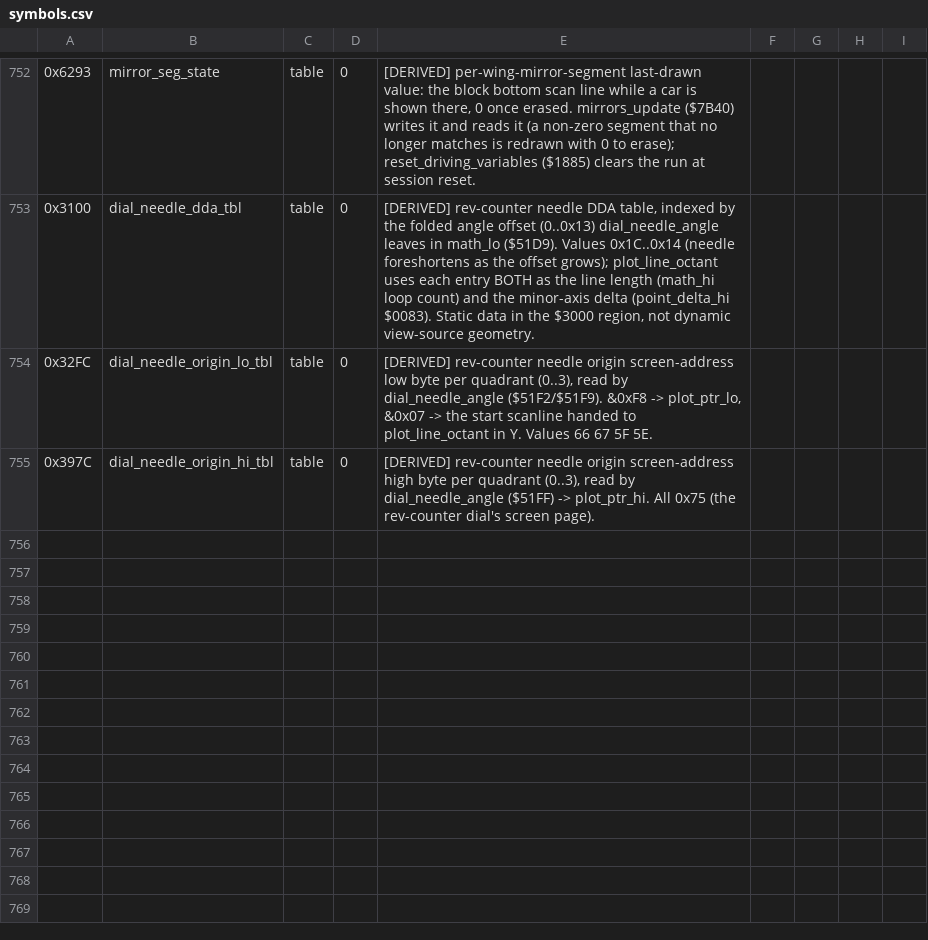
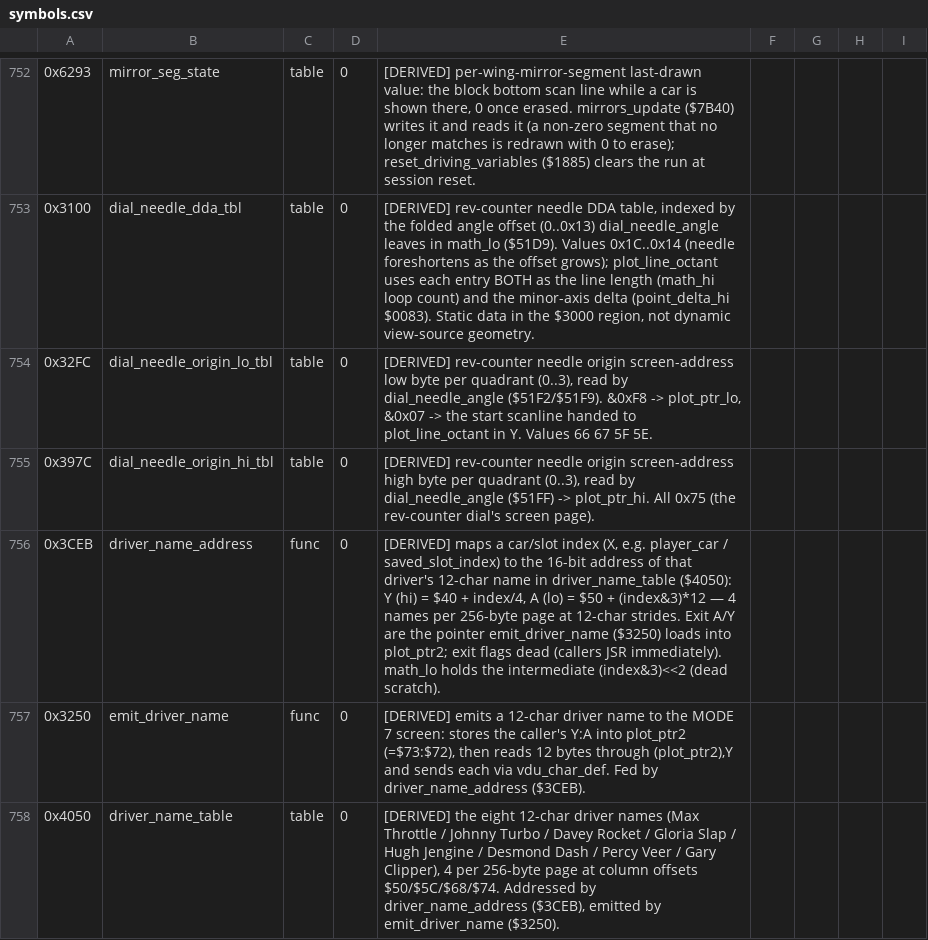
Before and after one commit to Vesuri/revs, a CSV file: disasm/symbols.csv, drawn as a sheet; only a part is shown, gaps mark what is left out; the diff names each change by its address in the sheet, - before the commit and + after, or states it on an @@ line.

Commit message:
🧹 Wide-value (B) #154: nativize driver_name_address (was FUN_3ceb)
math_lo reader-nativization of driver_name_address ($3CEB): maps a car/slot
index in X to the (lo,hi) address of that driver's 12-char name in
driver_name_table ($4050) -- hi = $40 + index/4, lo = $50 + (index&3)*12,
four names per page at 12-char strides. emit_driver_name ($3250) loads A:Y
into plot_ptr2 and emits the 12 chars. math_lo holds the dead intermediate
(index&3)*4, kept at its 6502 exit value until the $74/$75 relocation.

Register-output twin (mask A|Y; flags dead, X preserved). 256-case sweep of
all indices, 0 mismatch, 6 distinct sabotages each FAIL. determinism/-drive/
-crash byte-identical, endian-lint clean, Amiga cross-build clean.

The fixture is deliberately MEMORY-FREE: the twin and oracle read no mem[],
so it calls no fill_random and consumes zero PRNG draws. A boilerplate
fill_random loop shifted the suite's single global PRNG stream and surfaced a
latent coverage-dependent case in the unrelated road_span_plot twin (case
1376, exit A $9E vs $25) that determinism does NOT reproduce -- an impossible
in-game input, logged in docs/validation-harness.md for follow-up. New rule:
a memory-free twin must not randomise memory it never reads.

Named FUN_3ceb->driver_name_address, FUN_3250->emit_driver_name,
$4050->driver_name_table. 14 shipping math_lo/hi readers remain.

```diff
--- a/disasm/symbols.csv
+++ b/disasm/symbols.csv
+row 756: 0x3CEB | driver_name_address | func | 0 | [DERIVED] maps a car/slot index (X, e.g. player_car / saved_slot_index) to the 16-bit address of that driver's 12-char name in driver_name_table ($4050): Y (hi) = $40 + index/4, A (lo) = $50 + (index&3)*12 — 4 names per 256-byte page at 12-char strides. Exit A/Y are the pointer emit_driver_name ($3250) loads into plot_ptr2; exit flags dead (callers JSR immediately). math_lo holds the intermediate (index&3)<<2 (dead scratch).
+row 757: 0x3250 | emit_driver_name | func | 0 | [DERIVED] emits a 12-char driver name to the MODE 7 screen: stores the caller's Y:A into plot_ptr2 (=$73:$72), then reads 12 bytes through (plot_ptr2),Y and sends each via vdu_char_def. Fed by driver_name_address ($3CEB).
+row 758: 0x4050 | driver_name_table | table | 0 | [DERIVED] the eight 12-char driver names (Max Throttle / Johnny Turbo / Davey Rocket / Gloria Slap / Hugh Jengine / Desmond Dash / Percy Veer / Gary Clipper), 4 per 256-byte page at column offsets $50/$5C/$68/$74. Addressed by driver_name_address ($3CEB), emitted by emit_driver_name ($3250).
```
Also changed, not shown: 7 other files.
